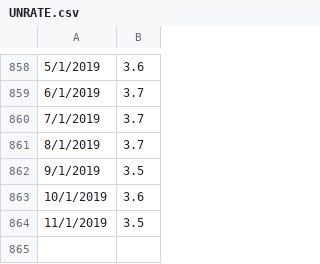
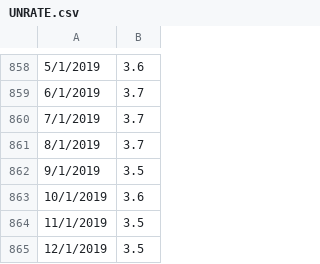
Before and after one commit to ErickDWalker/Predicting-Recessions, a CSV file: UNRATE.csv, drawn as a sheet; only a part is shown, gaps mark what is left out; the diff names each change by its address in the sheet, - before the commit and + after, or states it on an @@ line.

Commit message:
Update UNRATE.csv

```diff
--- a/UNRATE.csv
+++ b/UNRATE.csv
+row 865: 12/1/2019 | 3.5
```
